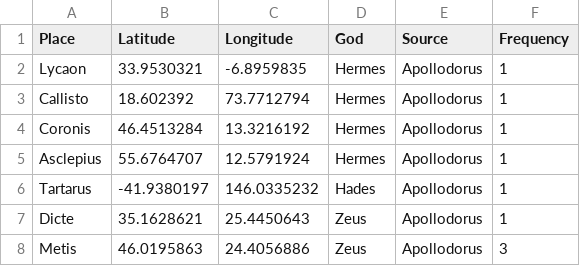
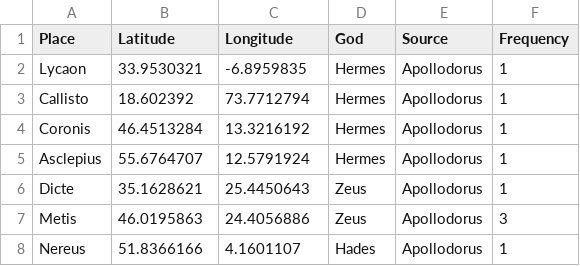
Before and after one commit to connornight7/DH_Project, a CSV file: filtered_output.csv, drawn as a sheet; only a part is shown; the shorter side is filled out with more unchanged rows; the diff covers the shown part only.

Commit message:
filter oceania

```diff
--- a/filtered_output.csv
+++ b/filtered_output.csv
@@ -5,3 +5,2 @@ Coronis,46.4513284,13.3216192,Hermes,Apollodorus,1
 Asclepius,55.6764707,12.5791924,Hermes,Apollodorus,1
-Tartarus,-41.9380197,146.0335232,Hades,Apollodorus,1
 Dicte,35.1628621,25.4450643,Zeus,Apollodorus,1
```
Also changed, not shown: 12 removed rows elsewhere in this file, 1 other file.
